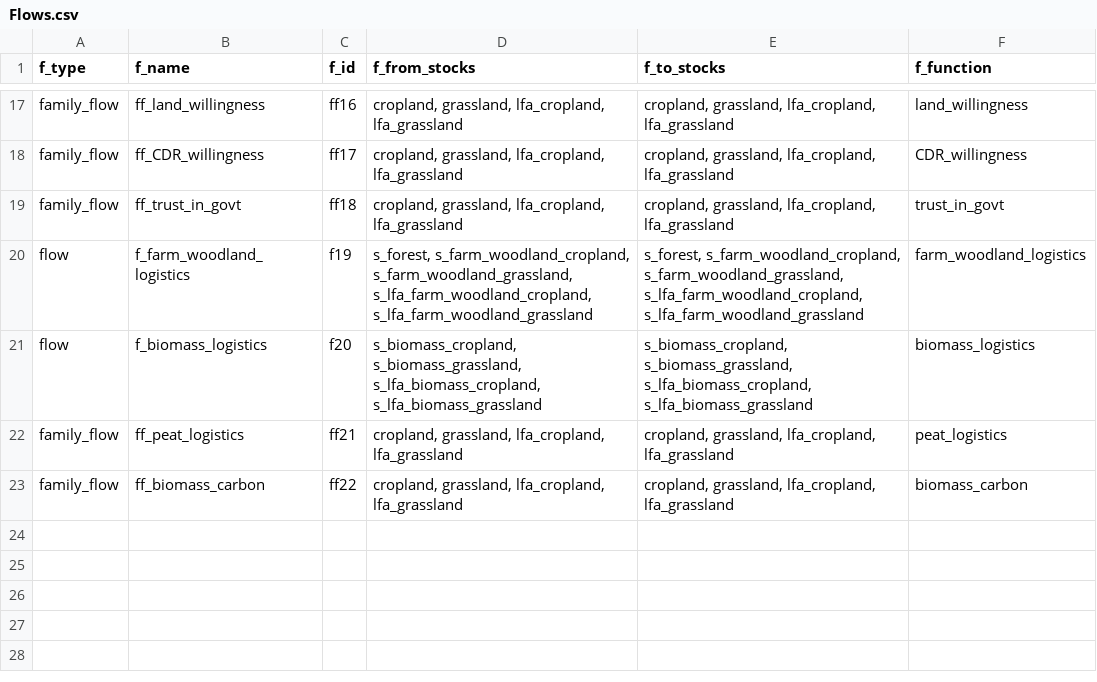
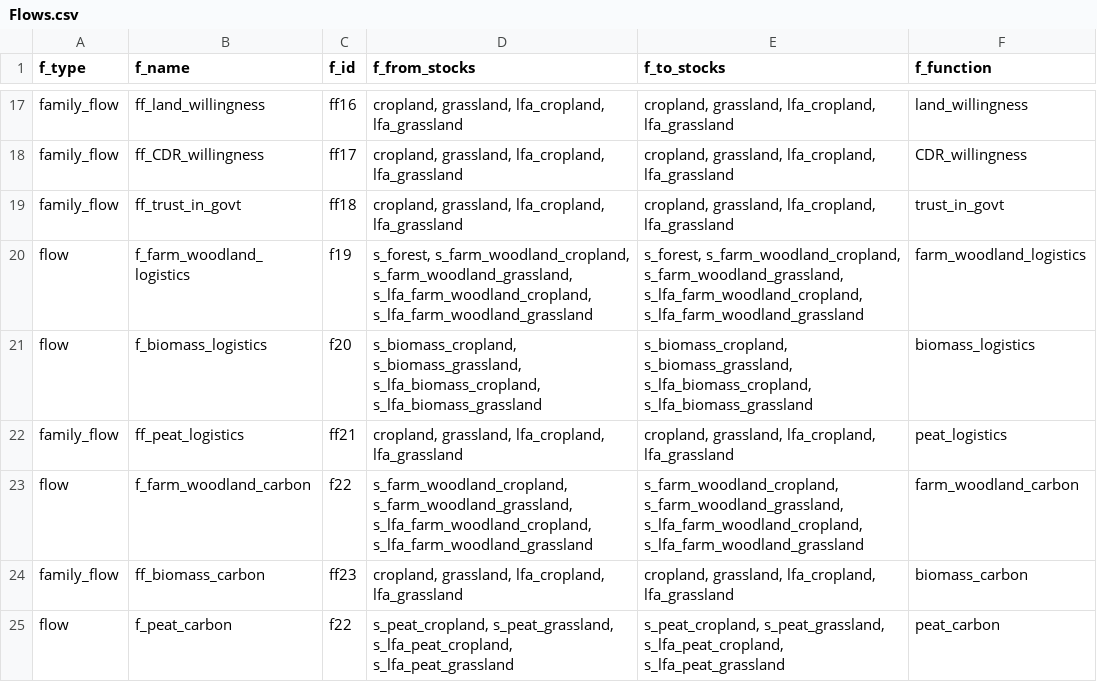
Before and after one commit to OliPerkins1987/LULCSD, a CSV file: mod/Flows.csv, drawn as a sheet; only a part is shown, gaps mark what is left out.

Commit message:
Carbon flows: costs of delivery, veg biomass carbon sequestration and peat flows.

```diff
--- a/mod/Flows.csv
+++ b/mod/Flows.csv
@@ -22,2 +22,4 @@ flow,f_biomass_logistics,f20,"s_biomass_cropland, s_biomass_grassland, s_lfa_bio
 family_flow,ff_peat_logistics,ff21,"cropland, grassland, lfa_cropland, lfa_grassland","cropland, grassland, lfa_cropland, lfa_grassland",peat_logistics
-family_flow,ff_biomass_carbon,ff22,"cropland, grassland, lfa_cropland, lfa_grassland","cropland, grassland, lfa_cropland, lfa_grassland",biomass_carbon
+flow,f_farm_woodland_carbon,f22,"s_farm_woodland_cropland, s_farm_woodland_grassland, s_lfa_farm_woodland_cropland, s_lfa_farm_woodland_grassland","s_farm_woodland_cropland, s_farm_woodland_grassland, s_lfa_farm_woodland_cropland, s_lfa_farm_woodland_grassland",farm_woodland_carbon
+family_flow,ff_biomass_carbon,ff23,"cropland, grassland, lfa_cropland, lfa_grassland","cropland, grassland, lfa_cropland, lfa_grassland",biomass_carbon
+flow,f_peat_carbon,f22,"s_peat_cropland, s_peat_grassland, s_lfa_peat_cropland, s_lfa_peat_grassland","s_peat_cropland, s_peat_grassland, s_lfa_peat_cropland, s_lfa_peat_grassland",peat_carbon
```
Also changed, not shown: mod/Initial_parameters.csv, mod/Outputs.csv, 4 other files.
